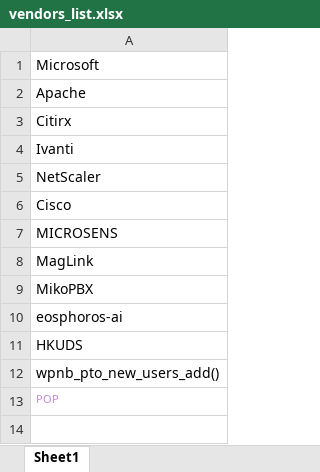
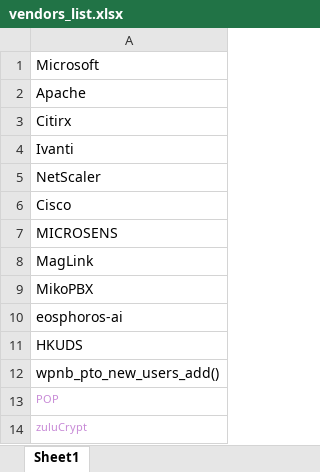
Before and after one commit to thomas10192/VulnMonitor, an Excel workbook: vendors_list.xlsx, sheet Sheet1, drawn as a sheet; values as stored, in another font and other column widths than the file's, no borders; the diff names each change by its address in the sheet, - before the commit and + after, or states it on an @@ line.

```diff
--- a/vendors_list.xlsx (sheet Sheet1)
+++ b/vendors_list.xlsx (sheet Sheet1)
+row 14: zuluCrypt
```
Also changed, not shown: 2 other files.
